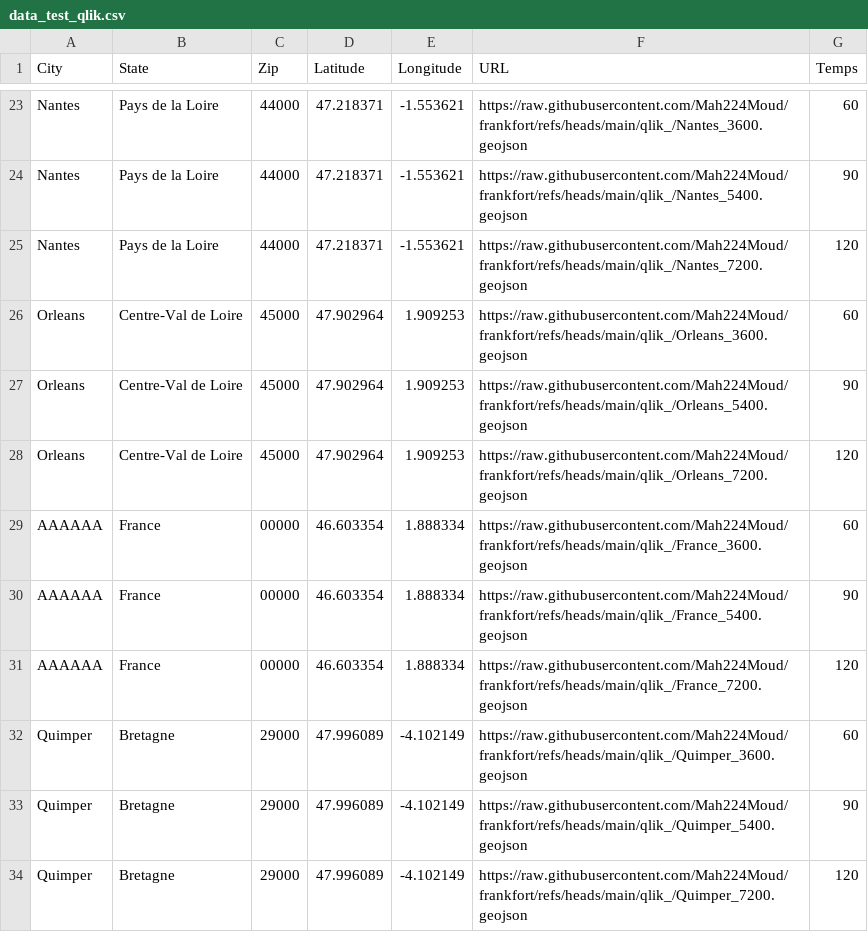
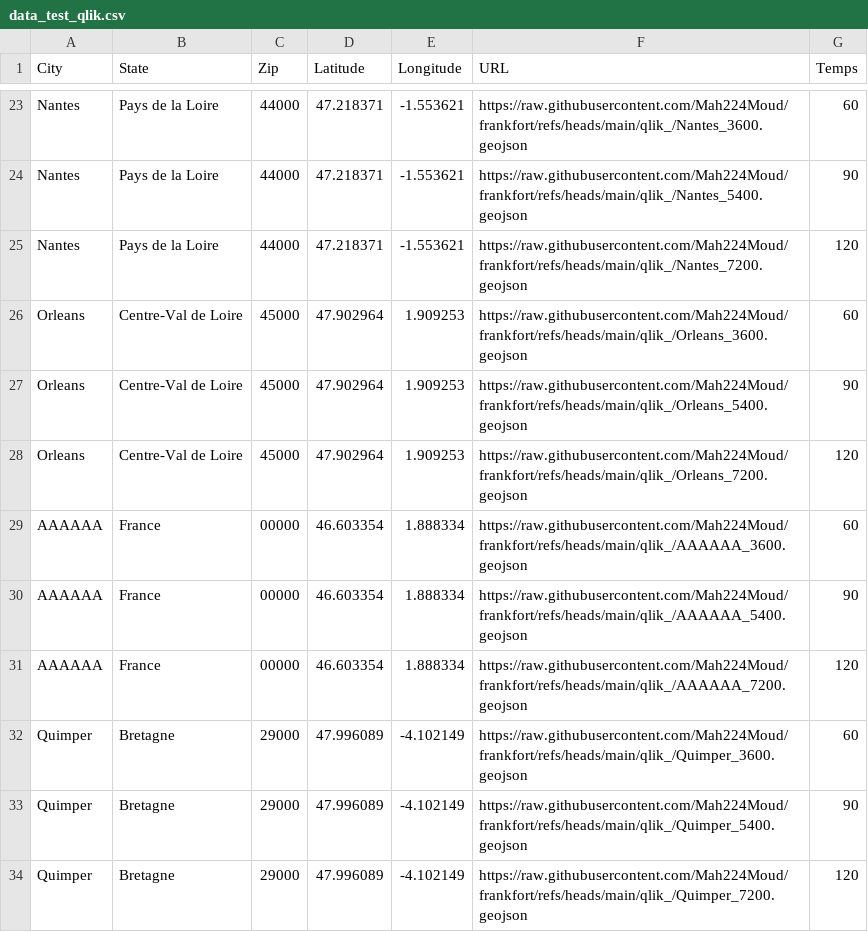
Before and after one commit to Mah224Moud/frankfort, a CSV file: data/data_test_qlik.csv, drawn as a sheet; only a part is shown, gaps mark what is left out.

Commit message:
updated

```diff
--- a/data/data_test_qlik.csv
+++ b/data/data_test_qlik.csv
@@ -28,5 +28,5 @@ Orleans,Centre-Val de Loire,45000,47.902964,1.909253,https://raw.githubuserconte
 Orleans,Centre-Val de Loire,45000,47.902964,1.909253,https://raw.githubusercontent.com/Mah224Moud/frankfort/refs/heads/main/qlik_/Orleans_7200.geojson,120
-AAAAAA,France,00000,46.603354,1.888334,https://raw.githubusercontent.com/Mah224Moud/frankfort/refs/heads/main/qlik_/France_3600.geojson,60
-AAAAAA,France,00000,46.603354,1.888334,https://raw.githubusercontent.com/Mah224Moud/frankfort/refs/heads/main/qlik_/France_5400.geojson,90
-AAAAAA,France,00000,46.603354,1.888334,https://raw.githubusercontent.com/Mah224Moud/frankfort/refs/heads/main/qlik_/France_7200.geojson,120
+AAAAAA,France,00000,46.603354,1.888334,https://raw.githubusercontent.com/Mah224Moud/frankfort/refs/heads/main/qlik_/AAAAAA_3600.geojson,60
+AAAAAA,France,00000,46.603354,1.888334,https://raw.githubusercontent.com/Mah224Moud/frankfort/refs/heads/main/qlik_/AAAAAA_5400.geojson,90
+AAAAAA,France,00000,46.603354,1.888334,https://raw.githubusercontent.com/Mah224Moud/frankfort/refs/heads/main/qlik_/AAAAAA_7200.geojson,120
 Quimper,Bretagne,29000,47.996089,-4.102149,https://raw.githubusercontent.com/Mah224Moud/frankfort/refs/heads/main/qlik_/Quimper_3600.geojson,60
```
